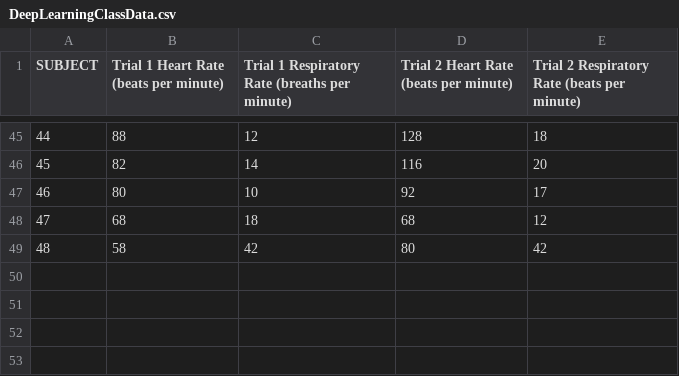
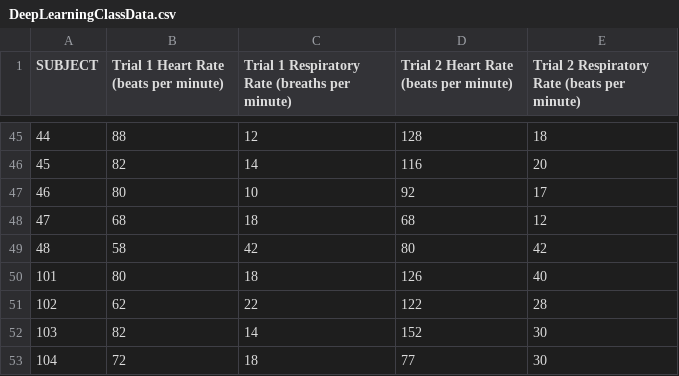
Before and after one commit to abarson/WePanic-DL, a CSV file: DeepLearningClassData.csv, drawn as a sheet; only a part is shown, gaps mark what is left out.

```diff
--- a/DeepLearningClassData.csv
+++ b/DeepLearningClassData.csv
@@ -49 +49,5 @@ SUBJECT,Trial 1 Heart Rate (beats per minute),Trial 1 Respiratory Rate (breaths
 48,58,42,80,42
+101,80,18,126,40
+102,62,22,122,28
+103,82,14,152,30
+104,72,18,77,30
```
Also changed, not shown: wepanic_collated_catalogue.csv, 1 other file.
